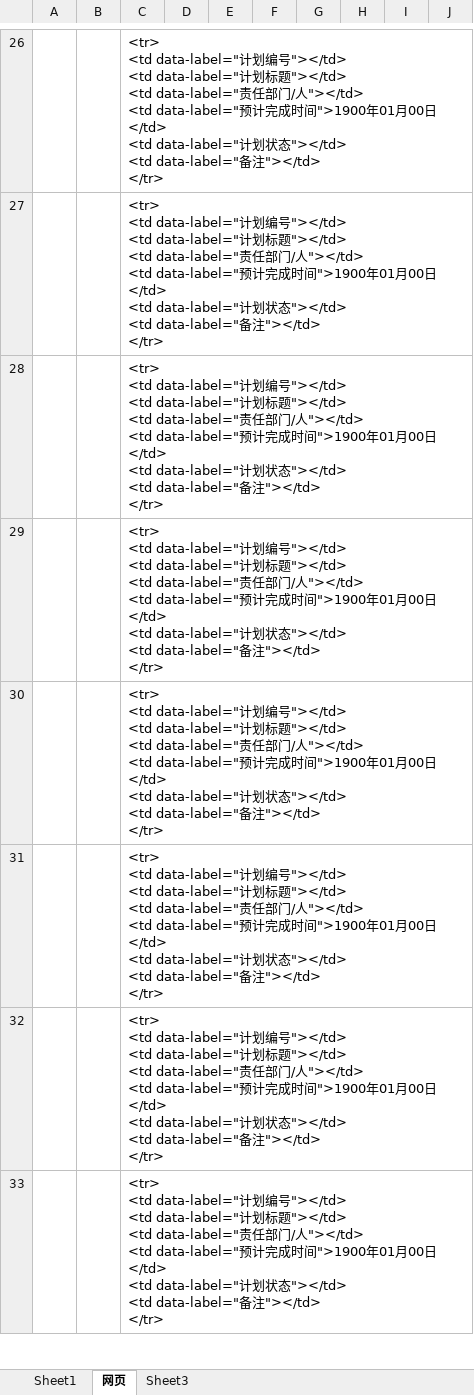
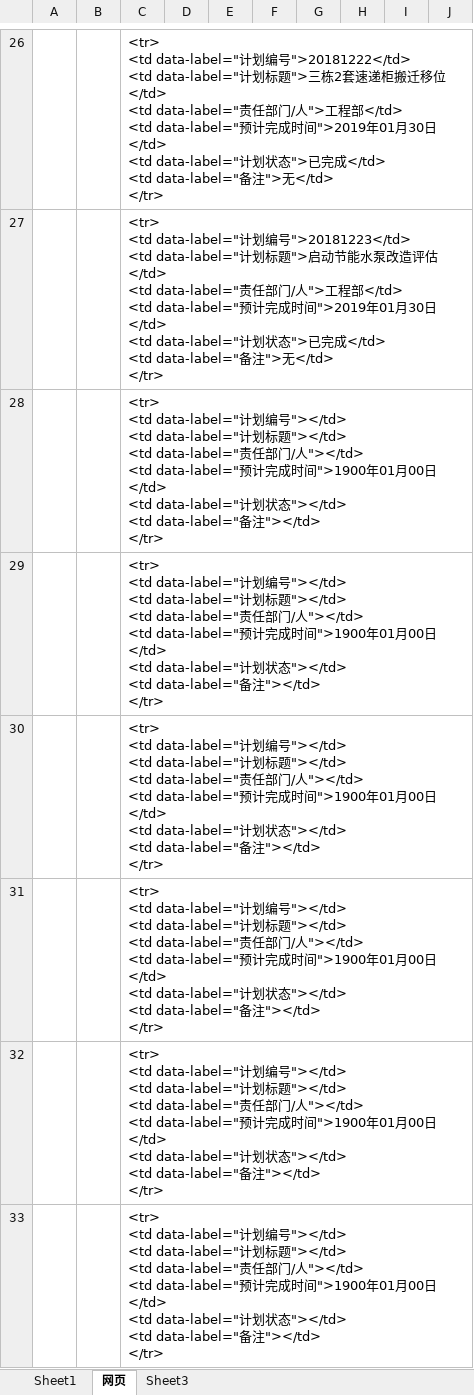
Before and after one commit to LuoHuJinAn/home, an Excel workbook: activity/计划.xlsx, sheet 网页, drawn as a sheet; only a part is shown, gaps mark what is left out; values as stored, in another font and other column widths than the file's, no borders; ↵ is a line break in a cell; the diff covers the shown part only; the diff names each change by its address in the sheet, - before the commit and + after, or states it on an @@ line.

```diff
--- a/activity/计划.xlsx (sheet 网页)
+++ b/activity/计划.xlsx (sheet 网页)
-C26: …编号"></td> ↵ <td data-label="计划标题"></td> ↵ <td data-label="责任部门/人"></td> ↵ <td data-label="预计完成时间">1900年01月00日</td> ↵ <td data-label="计划状态"></td> ↵ <td data-label="备注"></td> ↵ </tr>
+C26: …编号">20181222</td> ↵ <td data-label="计划标题">三栋2套速递柜搬迁移位</td> ↵ <td data-label="责任部门/人">工程部</td> ↵ <td data-label="预计完成时间">2019年01月30日</td> ↵ <td data-label="计划状态">已完成</td> ↵ <td data-label="备注">无</td> ↵ </tr>
-C27: …编号"></td> ↵ <td data-label="计划标题"></td> ↵ <td data-label="责任部门/人"></td> ↵ <td data-label="预计完成时间">1900年01月00日</td> ↵ <td data-label="计划状态"></td> ↵ <td data-label="备注"></td> ↵ </tr>
+C27: …编号">20181223</td> ↵ <td data-label="计划标题">启动节能水泵改造评估</td> ↵ <td data-label="责任部门/人">工程部</td> ↵ <td data-label="预计完成时间">2019年01月30日</td> ↵ <td data-label="计划状态">已完成</td> ↵ <td data-label="备注">无</td> ↵ </tr>
```
Also changed, not shown: 22 added rows and 22 removed rows elsewhere in this sheet, sheet Sheet1, formulas that keep their value, hidden cells, 2 other files.
